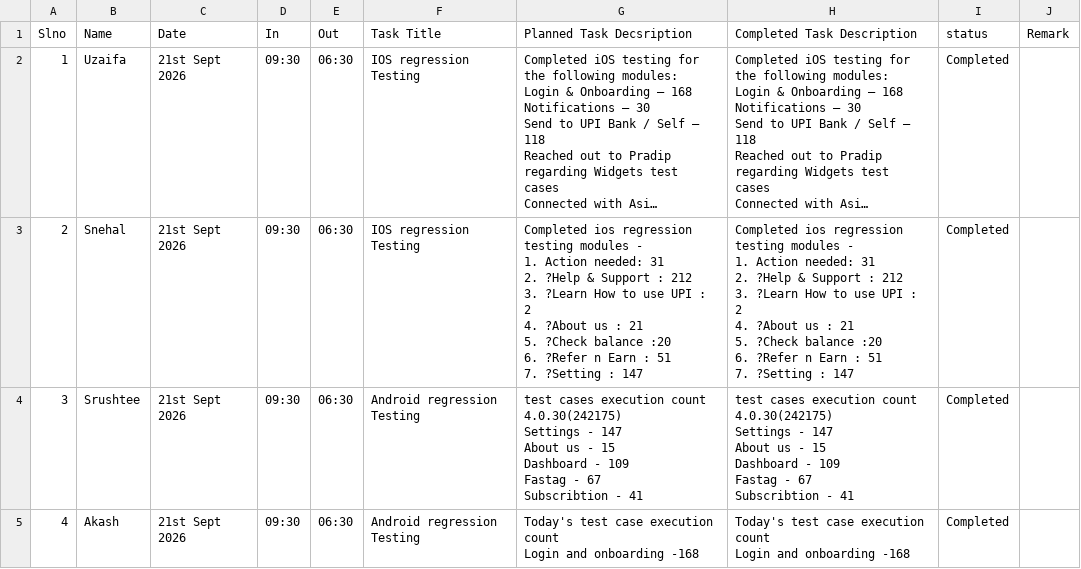
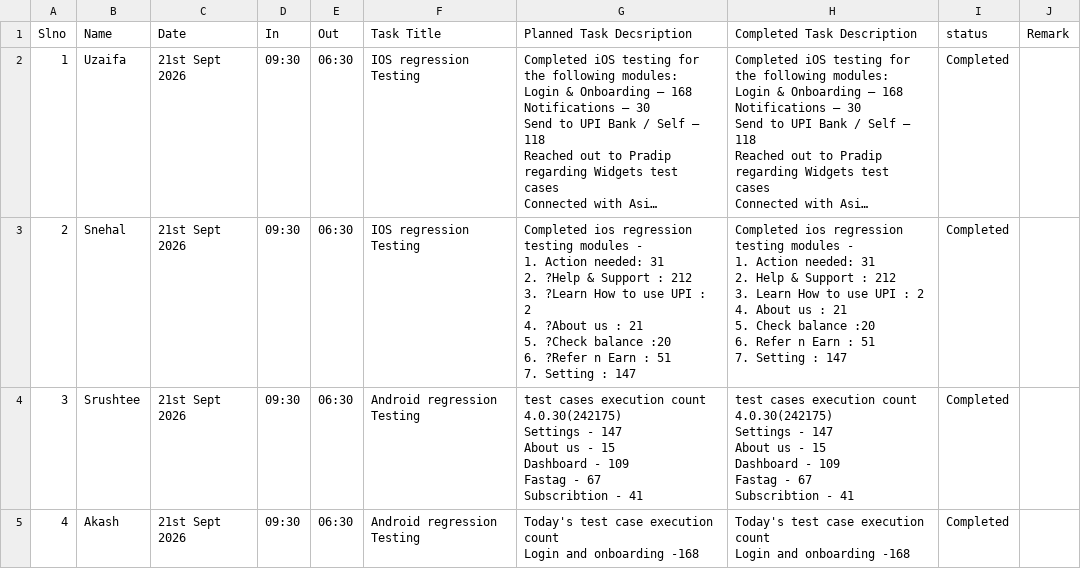
Before and after one commit to pmanilnayak/bhim, a CSV file: task.csv, drawn as a sheet; long unchanged cells end in …; ↵ is a line break in a cell; the diff names each change by its address in the sheet, - before the commit and + after, or states it on an @@ line.

Commit message:
Fix formatting issues in task.csv

```diff
--- a/task.csv
+++ b/task.csv
-G3 (Planned Task Decsription): …51 ↵ 7. ?Setting : 147
+G3 (Planned Task Decsription): …51 ↵ 7. Setting : 147
-H3 (Completed Task Description): …31 ↵ 2. ?Help & Support : 212 ↵ 3. ?Learn How to use UPI : 2 ↵ 4. ?About us : 21 ↵ 5. ?Check balance :20 ↵ 6. ?Refer n Earn : 51 ↵ 7. ?Setting : 147
+H3 (Completed Task Description): …31 ↵ 2. Help & Support : 212 ↵ 3. Learn How to use UPI : 2 ↵ 4. About us : 21 ↵ 5. Check balance :20 ↵ 6. Refer n Earn : 51 ↵ 7. Setting : 147
```
